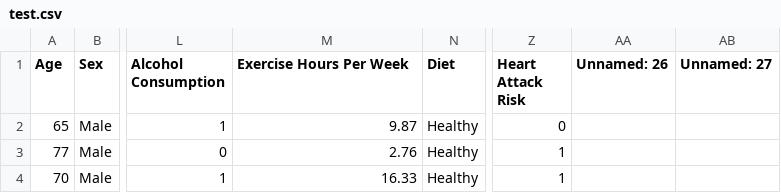
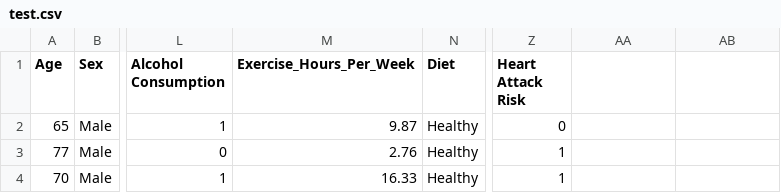
Before and after one commit to neoatik/Heart-Attack-Prediction, a CSV file: artifacts/test.csv, drawn as a sheet; only a part is shown, gaps mark what is left out; the diff names each change by its address in the sheet, - before the commit and + after, or states it on an @@ line.

```diff
--- a/artifacts/test.csv
+++ b/artifacts/test.csv
-M1: Exercise Hours Per Week
+M1: Exercise_Hours_Per_Week
-AA1: Unnamed: 26
+AA1: (empty)
-AB1: Unnamed: 27
+AB1: (empty)
```
Also changed, not shown: 10 other files.
